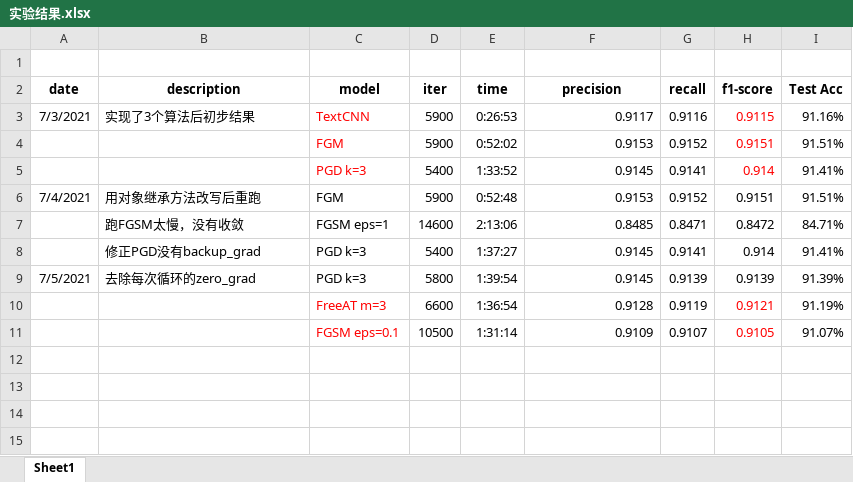
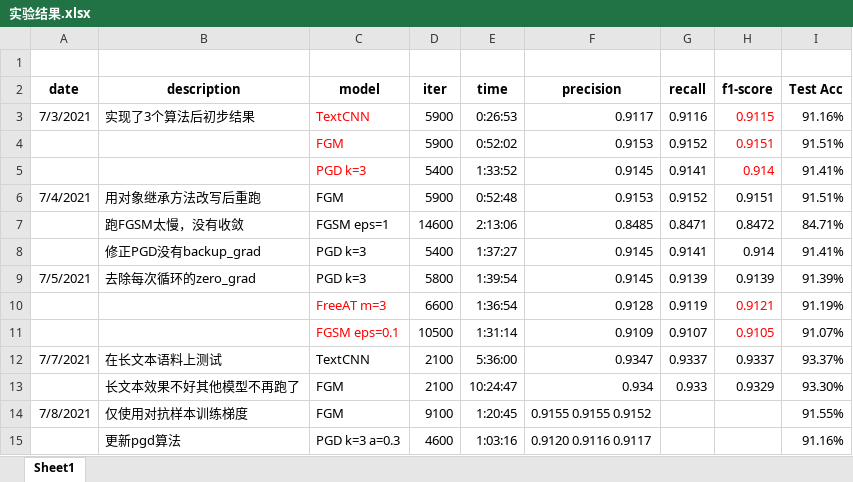
Before and after one commit to elijahcn/TextCNN-AdversarialTraining, an Excel workbook: 实验结果.xlsx, sheet Sheet1, drawn as a sheet; values as stored, in another font and other column widths than the file's, no borders; charts and pictures not drawn; the diff names each change by its address in the sheet, - before the commit and + after, or states it on an @@ line.

```diff
--- a/实验结果.xlsx (sheet Sheet1)
+++ b/实验结果.xlsx (sheet Sheet1)
+row 12: 7/7/2021 | 在长文本语料上测试 | TextCNN | 2100 | 5:36:00 | 0.9347 | 0.9337 | 0.9337 | 93.37%
+row 13:  | 长文本效果不好其他模型不再跑了 | FGM | 2100 | 10:24:47 | 0.934 | 0.933 | 0.9329 | 93.30%
+row 14: 7/8/2021 | 仅使用对抗样本训练梯度 | FGM | 9100 | 1:20:45 | 0.9155 0.9155 0.9152 |  |  | 91.55%
+row 15:  | 更新pgd算法 | PGD k=3 a=0.3 | 4600 | 1:03:16 | 0.9120 0.9116 0.9117 |  |  | 91.16%
```
Also changed, not shown: charts or pictures, 1 other file.
